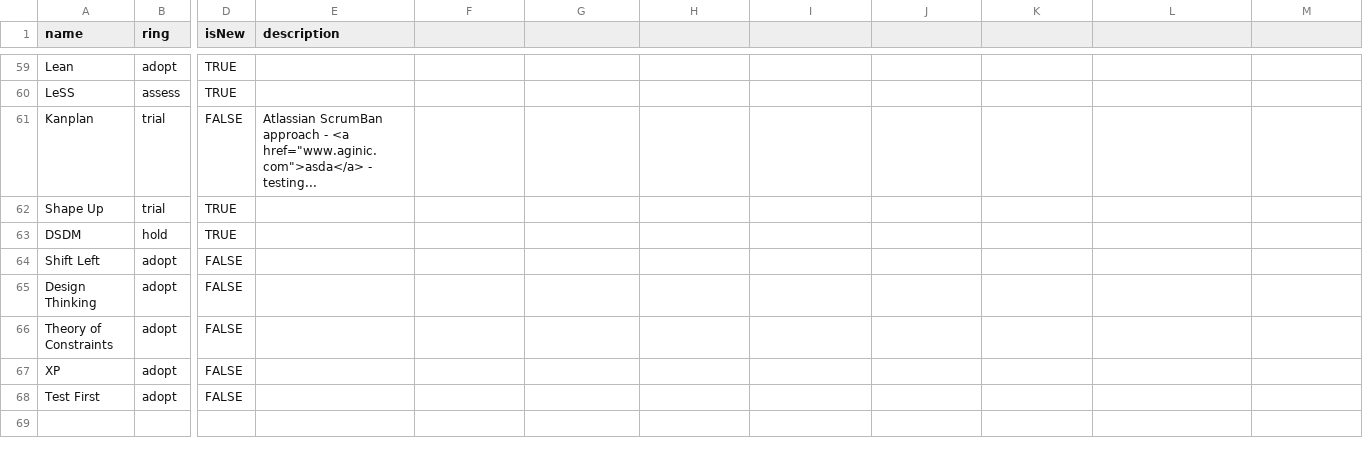
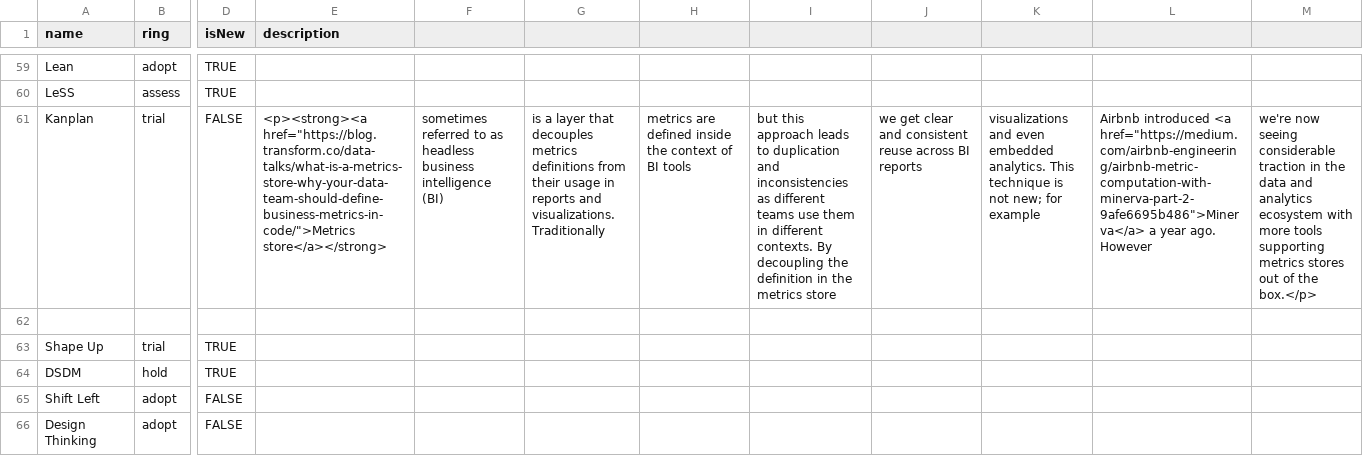
Before and after one commit to paul-aginicds/sonar, a CSV file: items.csv, drawn as a sheet; only a part is shown, gaps mark what is left out; the shorter side is filled out with more unchanged rows; rows hold the shown columns only; the diff names each change by its address in the sheet, - before the commit and + after, or states it on an @@ line.

Commit message:
Update items.csv

```diff
--- a/items.csv
+++ b/items.csv
-E61 (description): Atlassian ScrumBan approach - <a href="www.aginic.com">asda</a> - testing...
+E61 (description): <p><strong><a href="https://blog.transform.co/data-talks/what-is-a-metrics-store-why-your-data-team-should-define-business-metrics-in-code/">Metrics store</a></strong>
-F61: (empty)
+F61: sometimes referred to as headless business intelligence (BI)
-G61: (empty)
+G61: is a layer that decouples metrics definitions from their usage in reports and visualizations. Traditionally
-H61: (empty)
+H61: metrics are defined inside the context of BI tools
-I61: (empty)
+I61: but this approach leads to duplication and inconsistencies as different teams use them in different contexts. By decoupling the definition in the metrics store
-J61: (empty)
+J61: we get clear and consistent reuse across BI reports
-K61: (empty)
+K61: visualizations and even embedded analytics. This technique is not new; for example
-L61: (empty)
+L61: Airbnb introduced <a href="https://medium.com/airbnb-engineering/airbnb-metric-computation-with-minerva-part-2-9afe6695b486">Minerva</a> a year ago. However
-M61: (empty)
+M61: we're now seeing considerable traction in the data and analytics ecosystem with more tools supporting metrics stores out of the box.</p>
+row 62: (empty)
```
